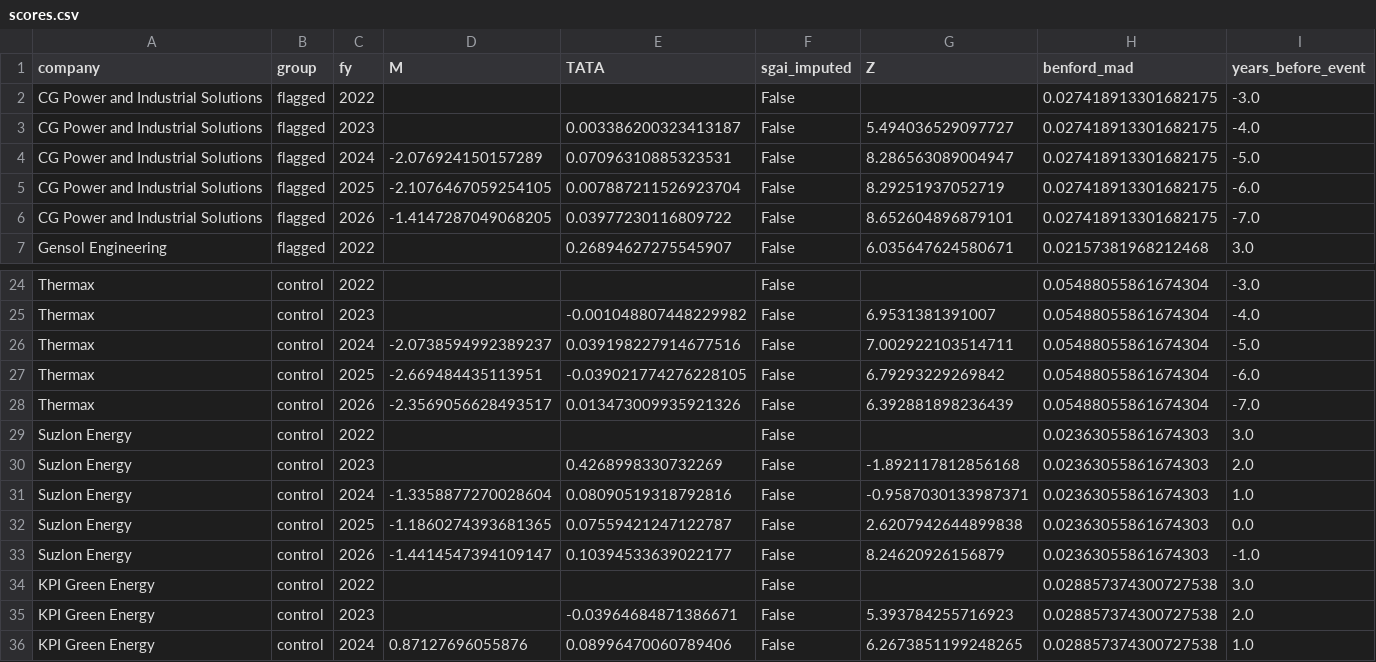
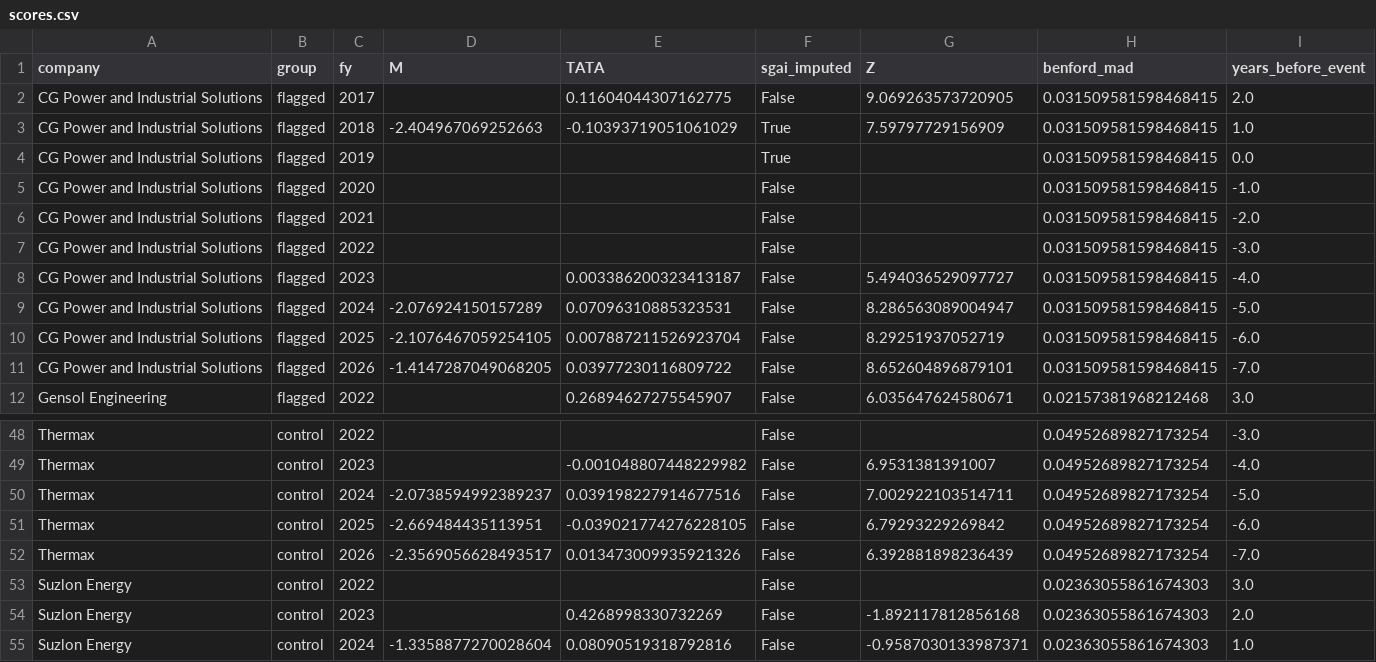
Before and after one commit to Aakash10867/Wai-fraud-radar, a CSV file: results/scores.csv, drawn as a sheet; only a part is shown, gaps mark what is left out; the shorter side is filled out with more unchanged rows; addresses are those after the commit; the diff covers the shown part only; the diff names each change by its address in the sheet, - before the commit and + after, or states it on an @@ line.

```diff
--- a/results/scores.csv
+++ b/results/scores.csv
+row 2: CG Power and Industrial Solutions | flagged | 2017 |  | 0.11604044307162775 | False | 9.069263573720905 | 0.031509581598468415 | 2.0
+row 3: CG Power and Industrial Solutions | flagged | 2018 | -2.404967069252663 | -0.10393719051061029 | True | 7.59797729156909 | 0.031509581598468415 | 1.0
+row 4: CG Power and Industrial Solutions | flagged | 2019 |  |  | True |  | 0.031509581598468415 | 0.0
+row 5: CG Power and Industrial Solutions | flagged | 2020 |  |  | False |  | 0.031509581598468415 | -1.0
+row 6: CG Power and Industrial Solutions | flagged | 2021 |  |  | False |  | 0.031509581598468415 | -2.0
-H7:H11 (benford_mad): 0.027418913301682175
+H7:H11 (benford_mad): 0.031509581598468415
-H48:H52 (benford_mad): 0.05488055861674304
+H48:H52 (benford_mad): 0.04952689827173254
```
Also changed, not shown: 19 added rows and 9 edited cells elsewhere in this file, data/collection_log.csv, data/extraction_log.csv, 18 other files.
